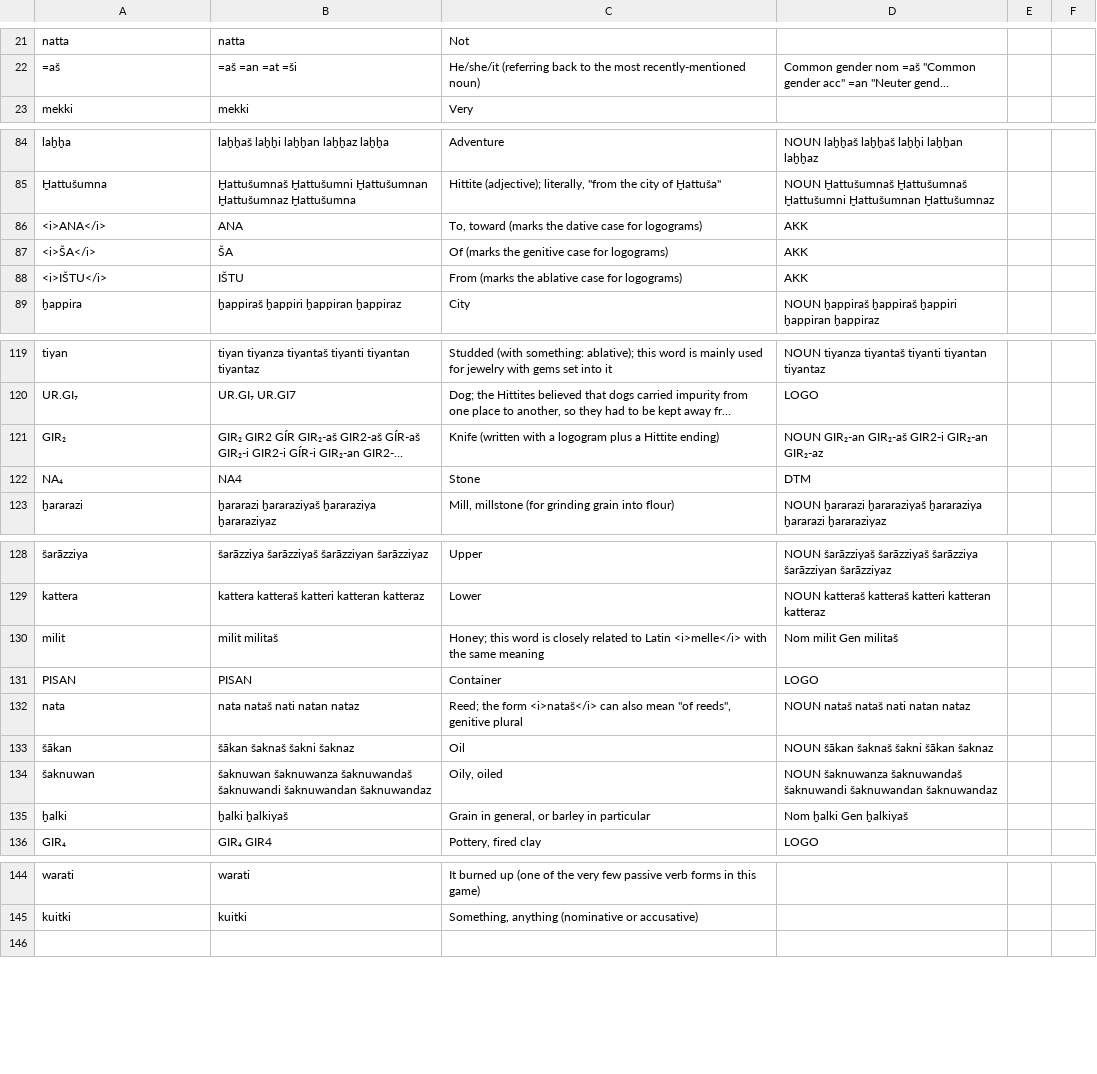
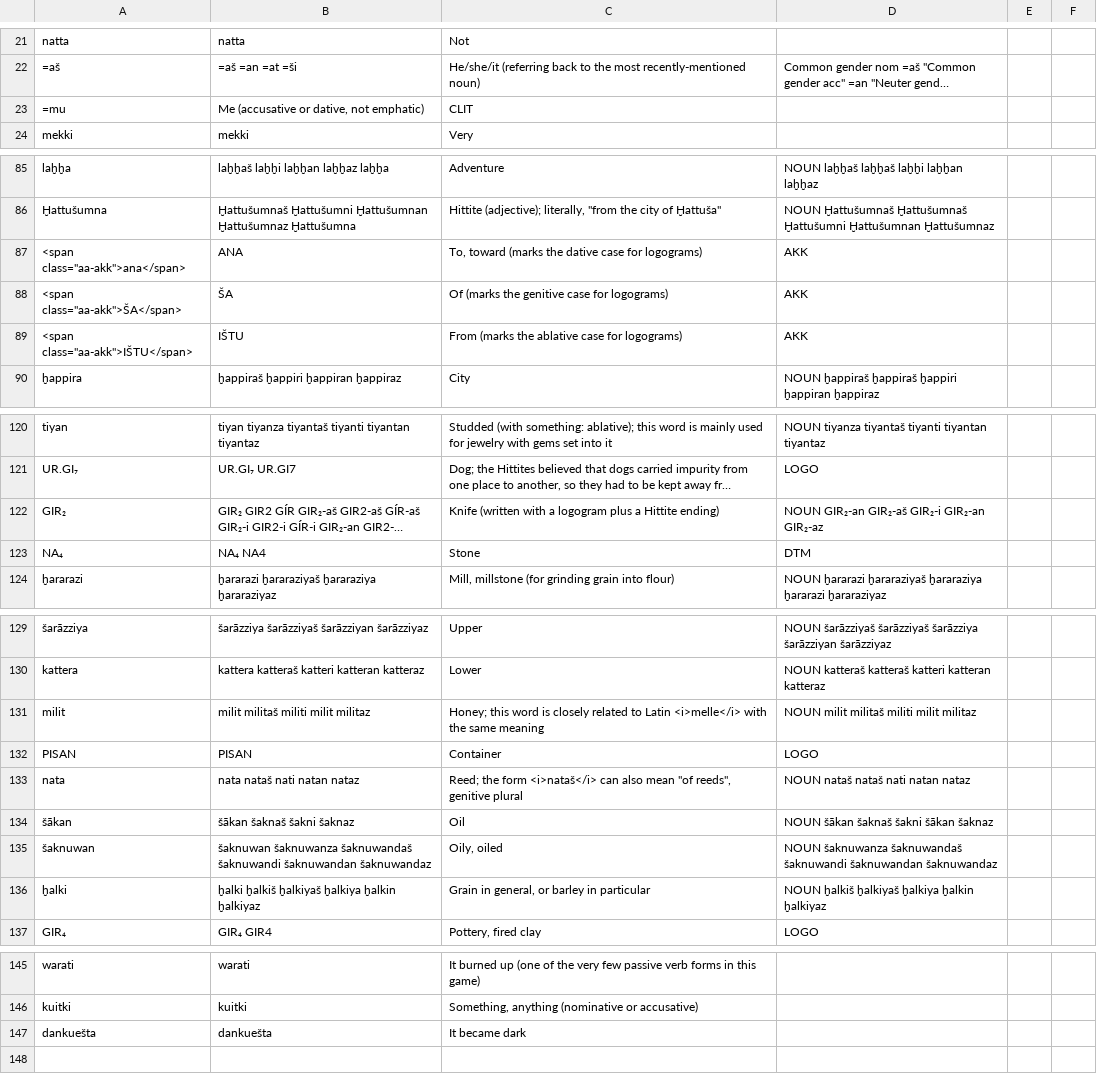
Before and after one commit to dstelzer/hittite-dialog, a TSV file: dictionary.tsv, drawn as a sheet; only a part is shown, gaps mark what is left out; long unchanged cells end in …; addresses are those after the commit; the diff covers the shown part only; the diff names each change by its address in the sheet, - before the commit and + after, or states it on an @@ line.

Commit message:
start handling new feedback: add entries to dictionary

```diff
--- a/dictionary.tsv
+++ b/dictionary.tsv
+row 23: =mu | Me (accusative or dative, not emphatic) | CLIT
-A87: <i>ANA</i>
+A87: <span class="aa-akk">ana</span>
-A88: <i>ŠA</i>
+A88: <span class="aa-akk">ŠA</span>
-A89: <i>IŠTU</i>
+A89: <span class="aa-akk">IŠTU</span>
-D122: NOUN GIR₂-an GIR₂-aš GIR2-i GIR₂-an GIR₂-az
+D122: NOUN GIR₂-an GIR₂-aš GIR₂-i GIR₂-an GIR₂-az
-B123: NA4
+B123: NA₄ NA4
-B131: milit militaš
+B131: milit militaš militi milit militaz
-D131: Nom milit Gen militaš
+D131: NOUN milit militaš militi milit militaz
-B136: ḫalki ḫalkiyaš
+B136: ḫalki ḫalkiš ḫalkiyaš ḫalkiya ḫalkin ḫalkiyaz
-D136: Nom ḫalki Gen ḫalkiyaš
+D136: NOUN ḫalkiš ḫalkiyaš ḫalkiya ḫalkin ḫalkiyaz
+row 147: dankuešta | dankuešta | It became dark
```
Also changed, not shown: 1 edited cell elsewhere in this file, 5 other files.
